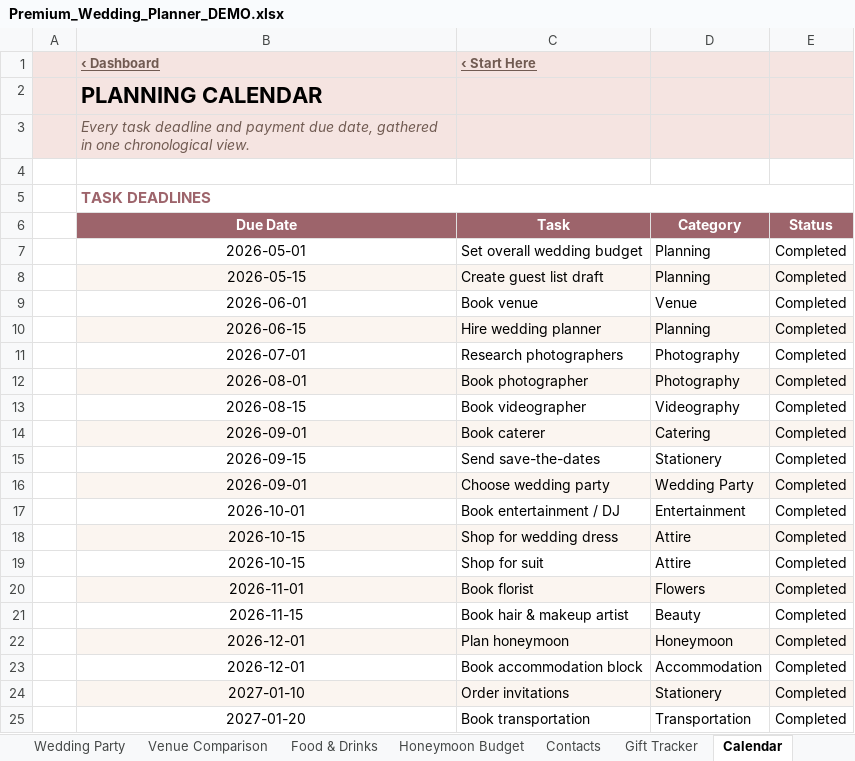
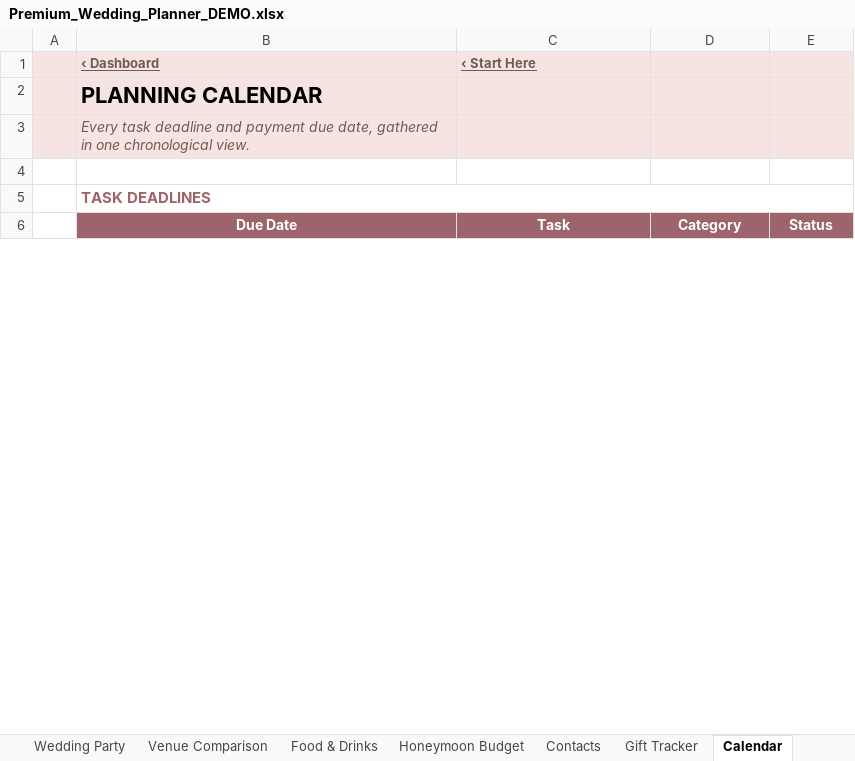
Before and after one commit to abcsports812-cyber/premium-wedding-planner-excel, an Excel workbook: dist/Premium_Wedding_Planner_DEMO.xlsx, sheet Calendar, drawn as a sheet; only a part is shown; values as stored, in another font and other column widths than the file's, no borders; conditional formats not drawn; removed rows and columns are numbered as before the commit, all else as after; the diff covers the shown part only; the diff names each change by its address in the sheet, - before the commit and + after, or states it on an @@ line.

```diff
--- a/dist/Premium_Wedding_Planner_DEMO.xlsx (sheet Calendar)
+++ b/dist/Premium_Wedding_Planner_DEMO.xlsx (sheet Calendar)
-row 7:  | 2026-05-01 | Set overall wedding budget | Planning | Completed
-row 8:  | 2026-05-15 | Create guest list draft | Planning | Completed
-row 9:  | 2026-06-01 | Book venue | Venue | Completed
-row 10:  | 2026-06-15 | Hire wedding planner | Planning | Completed
-row 11:  | 2026-07-01 | Research photographers | Photography | Completed
-row 12:  | 2026-08-01 | Book photographer | Photography | Completed
-row 13:  | 2026-08-15 | Book videographer | Videography | Completed
-row 14:  | 2026-09-01 | Book caterer | Catering | Completed
-row 15:  | 2026-09-15 | Send save-the-dates | Stationery | Completed
-row 16:  | 2026-09-01 | Choose wedding party | Wedding Party | Completed
-row 17:  | 2026-10-01 | Book entertainment / DJ | Entertainment | Completed
-row 18:  | 2026-10-15 | Shop for wedding dress | Attire | Completed
-row 19:  | 2026-10-15 | Shop for suit | Attire | Completed
-row 20:  | 2026-11-01 | Book florist | Flowers | Completed
-row 21:  | 2026-11-15 | Book hair & makeup artist | Beauty | Completed
-row 22:  | 2026-12-01 | Plan honeymoon | Honeymoon | Completed
-row 23:  | 2026-12-01 | Book accommodation block | Accommodation | Completed
-row 24:  | 2027-01-10 | Order invitations | Stationery | Completed
-row 25:  | 2027-01-20 | Book transportation | Transportation | Completed
```
Also changed, not shown: 72 added rows, 46 removed rows and 48 edited cells elsewhere in this sheet, sheet Seating Plan, sheet Budget, sheet Vendors, sheet Dashboard, sheet Payments, sheet Honeymoon Budget, 4 more sheets, charts or pictures, dist/Premium_Wedding_Planner_BLANK.xlsx, 5 other files.
